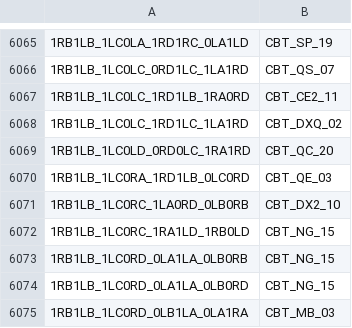
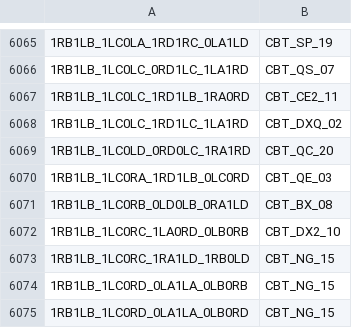
Before and after one commit to carrino/Coq-BBB4, a TSV file: closeouttr_boarded.tsv, drawn as a sheet; only a part is shown, gaps mark what is left out; the shorter side is filled out with more unchanged rows.

```diff
--- a/closeouttr_boarded.tsv
+++ b/closeouttr_boarded.tsv
@@ -6070,2 +6070,3 @@
 1RB1LB_1LC0RA_1RD1LB_0LC0RD	CBT_QE_03
+1RB1LB_1LC0RB_0LD0LB_0RA1LD	CBT_BX_08
 1RB1LB_1LC0RC_1LA0RD_0LB0RB	CBT_DX2_10
```
Also changed, not shown: tools/closeouttr/ci_costs.tsv, 8 other files.
